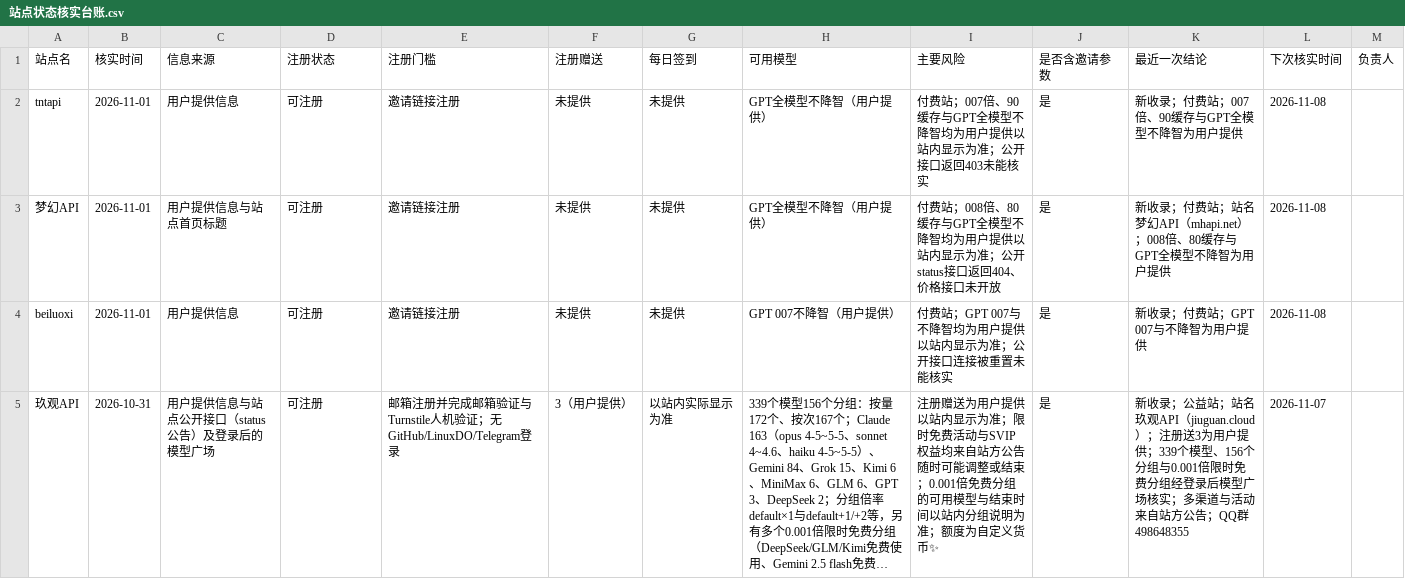
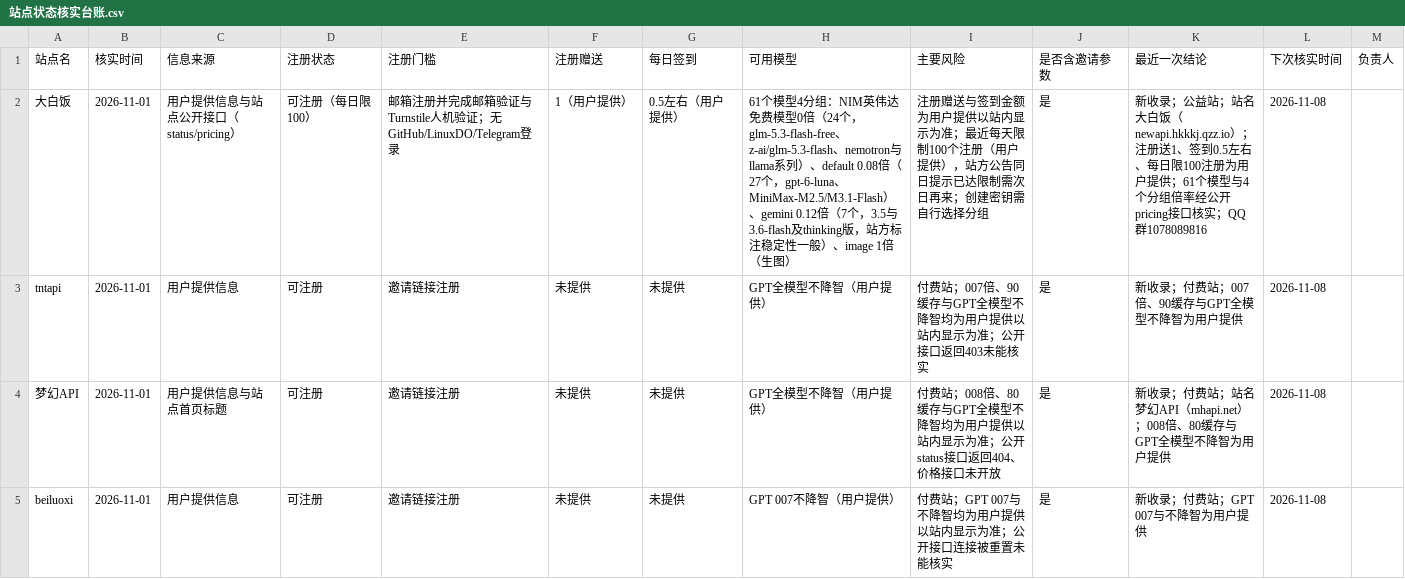
Before and after one commit to ytzzjx/ytzzjx.github.io, a CSV file: 运营推广/站点状态核实台账.csv, drawn as a sheet; only a part is shown; the shorter side is filled out with more unchanged rows; long unchanged cells end in ….

```diff
--- a/运营推广/站点状态核实台账.csv
+++ b/运营推广/站点状态核实台账.csv
@@ -1,2 +1,3 @@
 站点名,核实时间,信息来源,注册状态,注册门槛,注册赠送,每日签到,可用模型,主要风险,是否含邀请参数,最近一次结论,下次核实时间,负责人
+大白饭,2026-11-01,用户提供信息与站点公开接口（status/pricing）,可注册（每日限100）,邮箱注册并完成邮箱验证与Turnstile人机验证；无GitHub/LinuxDO/Telegram登录,1（用户提供）,0.5左右（用户提供）,61个模型4分组：NIM英伟达免费模型0倍（24个，glm-5.3-flash-free、z-ai/glm-5.3-flash、nemotron与llama系列）、default 0.08倍（27个，gpt-6-luna、MiniMax-M2.5/M3.1-Flash）、gemini 0.12倍（7个，3.5与3.6-flash及thinking版，站方标注稳定性一般）、image 1倍（生图）,注册赠送与签到金额为用户提供以站内显示为准；最近每天限制100个注册（用户提供），站方公告同日提示已达限制需次日再来；创建密钥需自行选择分组,是,新收录；公益站；站名大白饭（newapi.hkkkj.qzz.io）；注册送1、签到0.5左右、每日限100注册为用户提供；61个模型与4个分组倍率经公开pricing接口核实；QQ群1078089816,2026-11-08,
 tntapi,2026-11-01,用户提供信息,可注册,邀请链接注册,未提供,未提供,GPT全模型不降智（用户提供）,付费站；007倍、90缓存与GPT全模型不降智均为用户提供以站内显示为准；公开接口返回403未能核实,是,新收录；付费站；007倍、90缓存与GPT全模型不降智为用户提供,2026-11-08,
```
Also changed, not shown: 5 other files.
